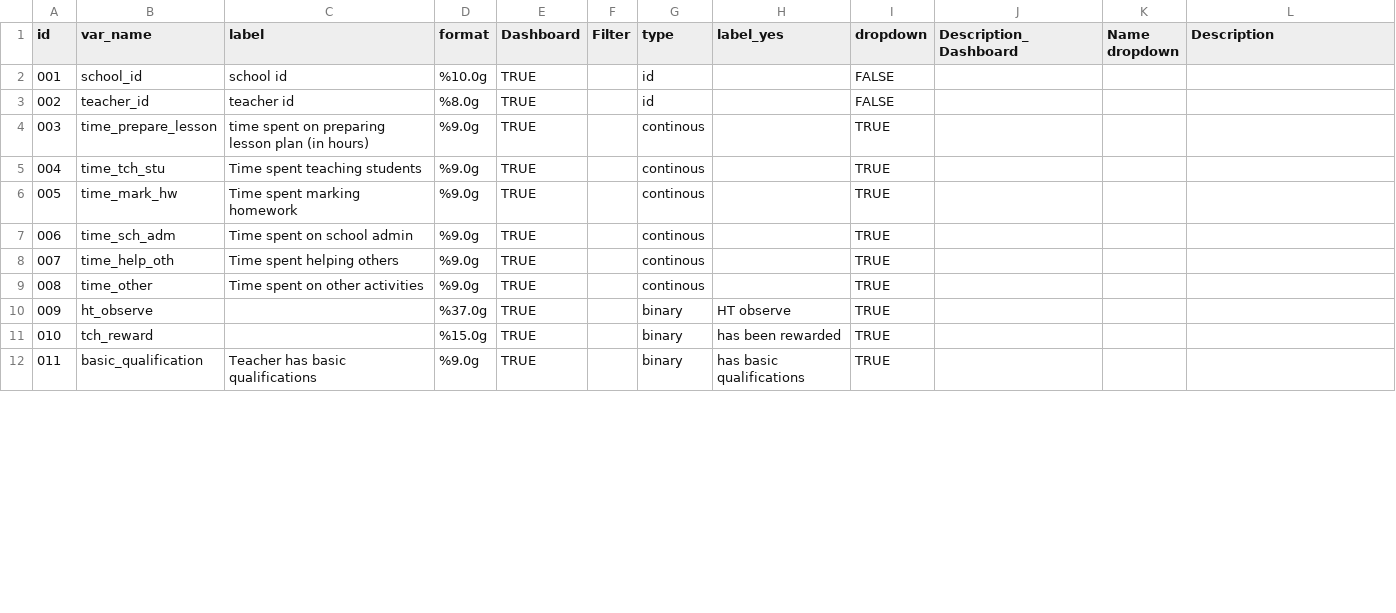
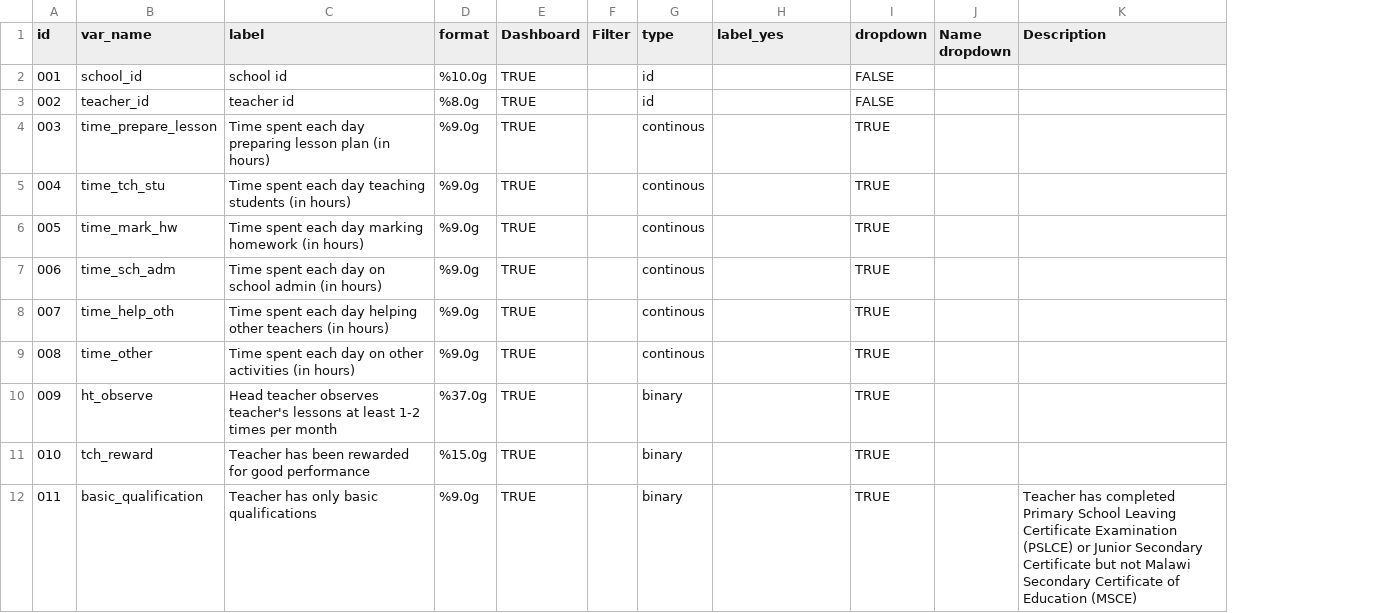
Before and after one commit to araupontones/MLSS, a CSV file: data/reference/lookups/teacher/target_vars_teacher.csv, drawn as a sheet; only a part is shown; removed rows and columns are numbered as before the commit, all else as after; the diff covers the shown part only; the diff names each change by its address in the sheet, - before the commit and + after, or states it on an @@ line.

```diff
--- a/data/reference/lookups/teacher/target_vars_teacher.csv
+++ b/data/reference/lookups/teacher/target_vars_teacher.csv
-column J (Description_Dashboard), empty
-C4 (label): time spent on preparing lesson…
+C4 (label): Time spent each day preparing lesson…
-C5 (label): Time spent teaching students
+C5 (label): Time spent each day teaching students (in hours)
-C6 (label): Time spent marking homework
+C6 (label): Time spent each day marking homework (in hours)
-C7 (label): Time spent on school admin
+C7 (label): Time spent each day on school admin (in hours)
-C8 (label): Time spent helping others
+C8 (label): Time spent each day helping other teachers (in hours)
-C9 (label): Time spent on other activities
+C9 (label): Time spent each day on other activities (in hours)
-C10 (label): (empty)
+C10 (label): Head teacher observes teacher's lessons at least 1-2 times per month
-H10 (label_yes): HT observe
+H10 (label_yes): (empty)
-C11 (label): (empty)
+C11 (label): Teacher has been rewarded for good performance
-H11 (label_yes): has been rewarded
+H11 (label_yes): (empty)
-C12 (label): Teacher has basic qualifications
+C12 (label): Teacher has only basic qualifications
-H12 (label_yes): has basic qualifications
+H12 (label_yes): (empty)
-K12 (Description): (empty)
+K12 (Description): Teacher has completed Primary School Leaving Certificate Examination (PSLCE) or Junior Secondary Certificate but not Malawi Secondary Certificate of Education (MSCE)
```
Also changed, not shown: 29 edited cells elsewhere in this file, data/reference/lookups/student/dropdown_vars_student.csv, data/reference/lookups/student/target_vars_student.csv, 18 other files.
